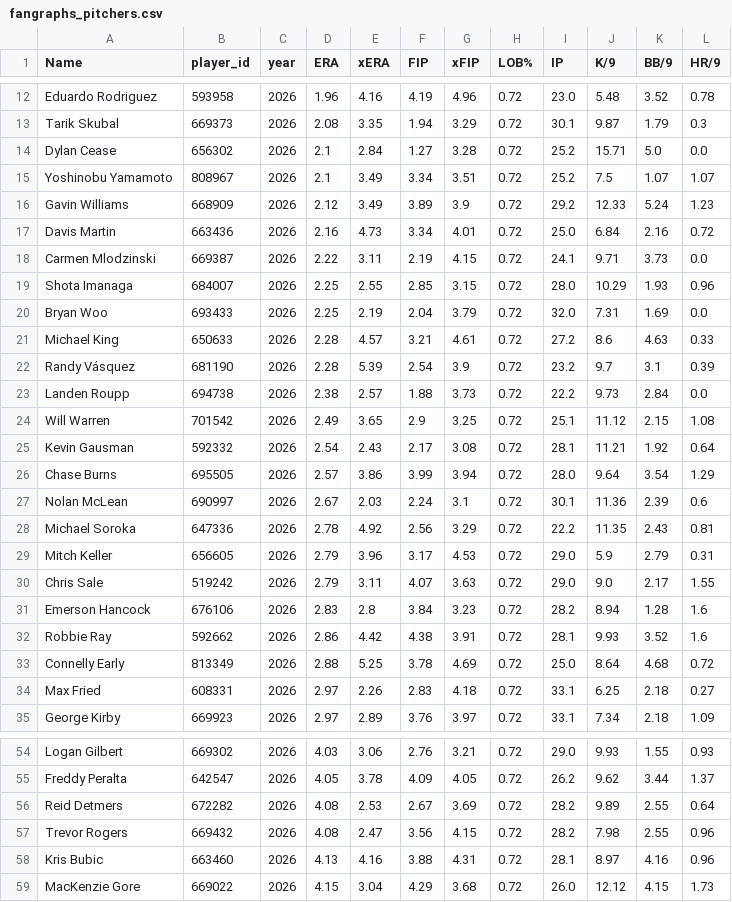
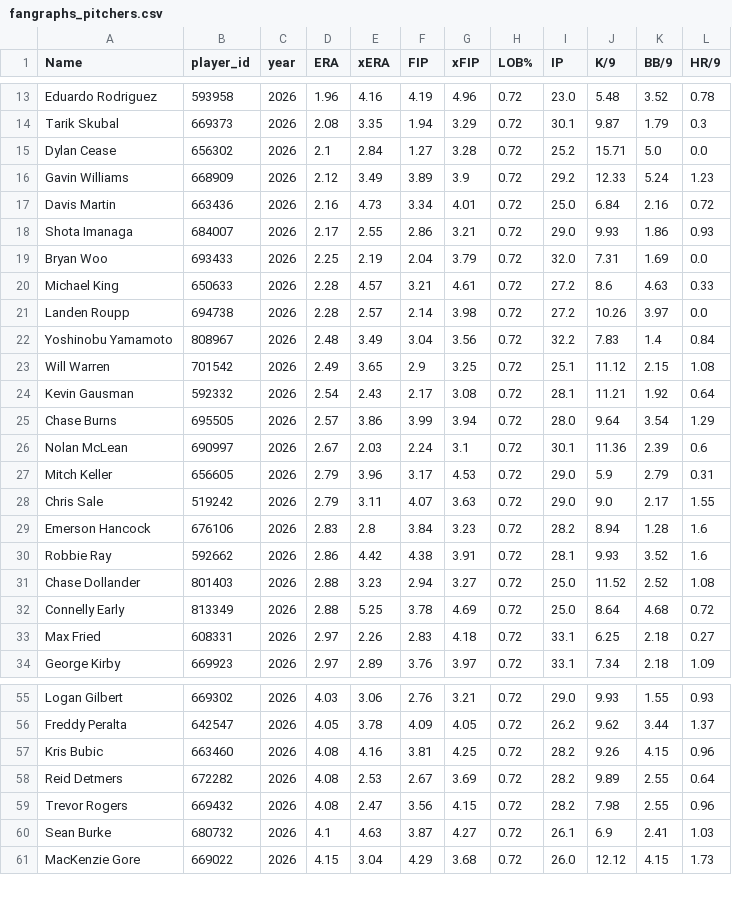
Before and after one commit to dgarcia2424/wizard-picks, a CSV file: data/raw/fangraphs_pitchers.csv, drawn as a sheet; only a part is shown, gaps mark what is left out; the diff covers the shown part only.

```diff
--- a/data/raw/fangraphs_pitchers.csv
+++ b/data/raw/fangraphs_pitchers.csv
@@ -14,11 +15,9 @@ Tarik Skubal,669373,2026,2.08,3.35,1.94,3.29,0.72,30.1,9.87,1.79,0.3
 Dylan Cease,656302,2026,2.1,2.84,1.27,3.28,0.72,25.2,15.71,5.0,0.0
-Yoshinobu Yamamoto,808967,2026,2.1,3.49,3.34,3.51,0.72,25.2,7.5,1.07,1.07
 Gavin Williams,668909,2026,2.12,3.49,3.89,3.9,0.72,29.2,12.33,5.24,1.23
 Davis Martin,663436,2026,2.16,4.73,3.34,4.01,0.72,25.0,6.84,2.16,0.72
-Carmen Mlodzinski,669387,2026,2.22,3.11,2.19,4.15,0.72,24.1,9.71,3.73,0.0
-Shota Imanaga,684007,2026,2.25,2.55,2.85,3.15,0.72,28.0,10.29,1.93,0.96
+Shota Imanaga,684007,2026,2.17,2.55,2.86,3.21,0.72,29.0,9.93,1.86,0.93
 Bryan Woo,693433,2026,2.25,2.19,2.04,3.79,0.72,32.0,7.31,1.69,0.0
 Michael King,650633,2026,2.28,4.57,3.21,4.61,0.72,27.2,8.6,4.63,0.33
-Randy Vásquez,681190,2026,2.28,5.39,2.54,3.9,0.72,23.2,9.7,3.1,0.39
-Landen Roupp,694738,2026,2.38,2.57,1.88,3.73,0.72,22.2,9.73,2.84,0.0
+Landen Roupp,694738,2026,2.28,2.57,2.14,3.98,0.72,27.2,10.26,3.97,0.0
+Yoshinobu Yamamoto,808967,2026,2.48,3.49,3.04,3.56,0.72,32.2,7.83,1.4,0.84
 Will Warren,701542,2026,2.49,3.65,2.9,3.25,0.72,25.1,11.12,2.15,1.08
@@ -27,3 +26,2 @@ Chase Burns,695505,2026,2.57,3.86,3.99,3.94,0.72,28.0,9.64,3.54,1.29
 Nolan McLean,690997,2026,2.67,2.03,2.24,3.1,0.72,30.1,11.36,2.39,0.6
-Michael Soroka,647336,2026,2.78,4.92,2.56,3.29,0.72,22.2,11.35,2.43,0.81
 Mitch Keller,656605,2026,2.79,3.96,3.17,4.53,0.72,29.0,5.9,2.79,0.31
@@ -32,2 +30,3 @@ Emerson Hancock,676106,2026,2.83,2.8,3.84,3.23,0.72,28.2,8.94,1.28,1.6
 Robbie Ray,592662,2026,2.86,4.42,4.38,3.91,0.72,28.1,9.93,3.52,1.6
+Chase Dollander,801403,2026,2.88,3.23,2.94,3.27,0.72,25.0,11.52,2.52,1.08
 Connelly Early,813349,2026,2.88,5.25,3.78,4.69,0.72,25.0,8.64,4.68,0.72
@@ -55,5 +56,6 @@ Logan Gilbert,669302,2026,4.03,3.06,2.76,3.21,0.72,29.0,9.93,1.55,0.93
 Freddy Peralta,642547,2026,4.05,3.78,4.09,4.05,0.72,26.2,9.62,3.44,1.37
+Kris Bubic,663460,2026,4.08,4.16,3.81,4.25,0.72,28.2,9.26,4.15,0.96
 Reid Detmers,672282,2026,4.08,2.53,2.67,3.69,0.72,28.2,9.89,2.55,0.64
 Trevor Rogers,669432,2026,4.08,2.47,3.56,4.15,0.72,28.2,7.98,2.55,0.96
-Kris Bubic,663460,2026,4.13,4.16,3.88,4.31,0.72,28.1,8.97,4.16,0.96
+Sean Burke,680732,2026,4.1,4.63,3.87,4.27,0.72,26.1,6.9,2.41,1.03
 MacKenzie Gore,669022,2026,4.15,3.04,4.29,3.68,0.72,26.0,12.12,4.15,1.73
```
Also changed, not shown: 4 added rows and 2 removed rows elsewhere in this file, clv_audit.csv, data/raw/fangraphs_team_vs_lhp.csv, 11 other files.
